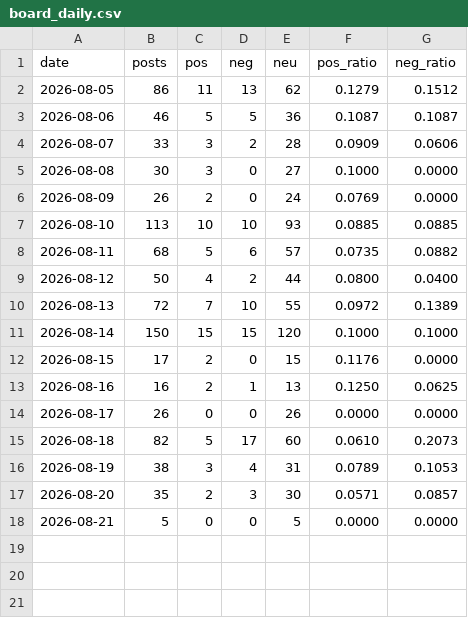
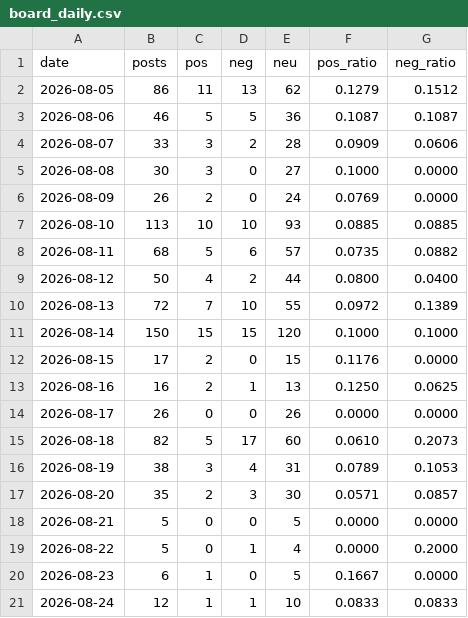
Before and after one commit to AndyWallstreet/buzztrend, a CSV file: data/hatchuping/board_daily.csv, drawn as a sheet; the diff names each change by its address in the sheet, - before the commit and + after, or states it on an @@ line.

Commit message:
naver board update 2026-08-24

```diff
--- a/data/hatchuping/board_daily.csv
+++ b/data/hatchuping/board_daily.csv
+row 19: 2026-08-22 | 5 | 0 | 1 | 4 | 0.0000 | 0.2000
+row 20: 2026-08-23 | 6 | 1 | 0 | 5 | 0.1667 | 0.0000
+row 21: 2026-08-24 | 12 | 1 | 1 | 10 | 0.0833 | 0.0833
```
Also changed, not shown: 1 other file.
